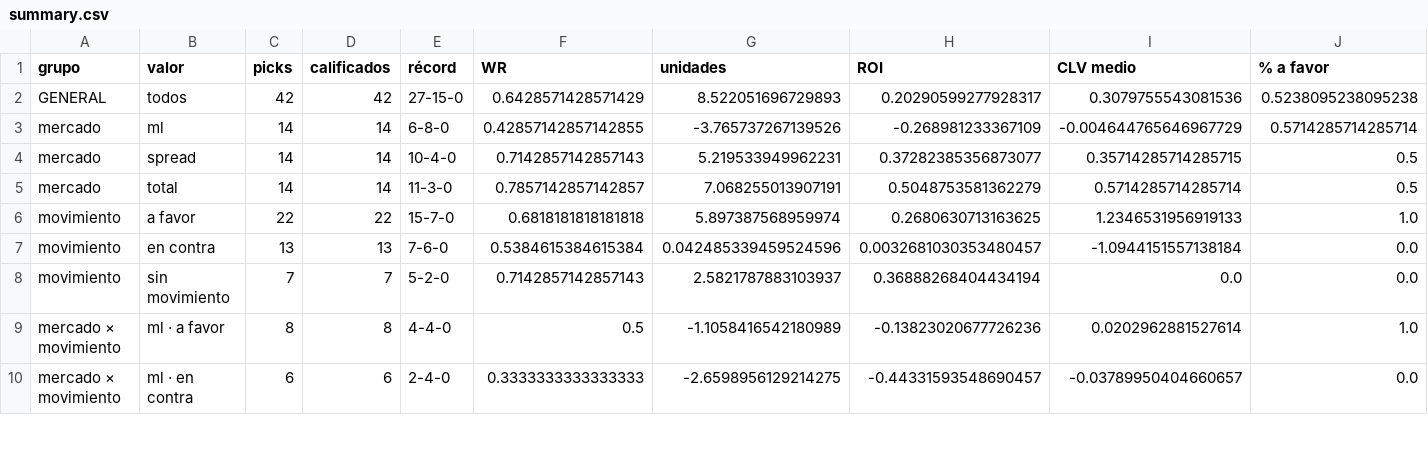
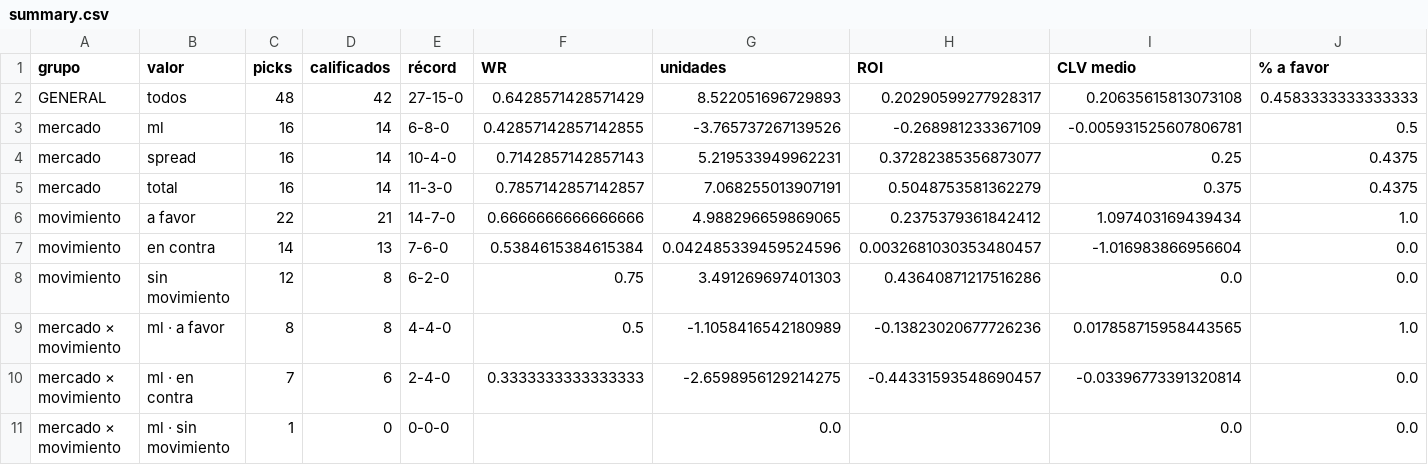
Before and after one commit to DaveBarracuda/nba-quant, a CSV file: ledger/summary.csv, drawn as a sheet; only a part is shown; the diff covers the shown part only.

```diff
--- a/ledger/summary.csv
+++ b/ledger/summary.csv
@@ -1,10 +1,11 @@
 grupo,valor,picks,calificados,récord,WR,unidades,ROI,CLV medio,% a favor
-GENERAL,todos,42,42,27-15-0,0.6428571428571429,8.522051696729893,0.20290599277928317,0.3079755543081536,0.5238095238095238
-mercado,ml,14,14,6-8-0,0.42857142857142855,-3.765737267139526,-0.268981233367109,-0.004644765646967729,0.5714285714285714
-mercado,spread,14,14,10-4-0,0.7142857142857143,5.219533949962231,0.37282385356873077,0.35714285714285715,0.5
-mercado,total,14,14,11-3-0,0.7857142857142857,7.068255013907191,0.5048753581362279,0.5714285714285714,0.5
-movimiento,a favor,22,22,15-7-0,0.6818181818181818,5.897387568959974,0.2680630713163625,1.2346531956919133,1.0
-movimiento,en contra,13,13,7-6-0,0.5384615384615384,0.042485339459524596,0.0032681030353480457,-1.0944151557138184,0.0
-movimiento,sin movimiento,7,7,5-2-0,0.7142857142857143,2.5821787883103937,0.36888268404434194,0.0,0.0
-mercado × movimiento,ml · a favor,8,8,4-4-0,0.5,-1.1058416542180989,-0.13823020677726236,0.0202962881527614,1.0
-mercado × movimiento,ml · en contra,6,6,2-4-0,0.3333333333333333,-2.6598956129214275,-0.44331593548690457,-0.03789950404660657,0.0
+GENERAL,todos,48,42,27-15-0,0.6428571428571429,8.522051696729893,0.20290599277928317,0.20635615813073108,0.4583333333333333
+mercado,ml,16,14,6-8-0,0.42857142857142855,-3.765737267139526,-0.268981233367109,-0.005931525607806781,0.5
+mercado,spread,16,14,10-4-0,0.7142857142857143,5.219533949962231,0.37282385356873077,0.25,0.4375
+mercado,total,16,14,11-3-0,0.7857142857142857,7.068255013907191,0.5048753581362279,0.375,0.4375
+movimiento,a favor,22,21,14-7-0,0.6666666666666666,4.988296659869065,0.2375379361842412,1.097403169439434,1.0
+movimiento,en contra,14,13,7-6-0,0.5384615384615384,0.042485339459524596,0.0032681030353480457,-1.016983866956604,0.0
+movimiento,sin movimiento,12,8,6-2-0,0.75,3.491269697401303,0.43640871217516286,0.0,0.0
+mercado × movimiento,ml · a favor,8,8,4-4-0,0.5,-1.1058416542180989,-0.13823020677726236,0.017858715958443565,1.0
+mercado × movimiento,ml · en contra,7,6,2-4-0,0.3333333333333333,-2.6598956129214275,-0.44331593548690457,-0.03396773391320814,0.0
+mercado × movimiento,ml · sin movimiento,1,0,0-0-0,,0.0,,0.0,0.0
```
Also changed, not shown: 40 edited cells elsewhere in this file, ledger/picks.csv, 1 other file.
